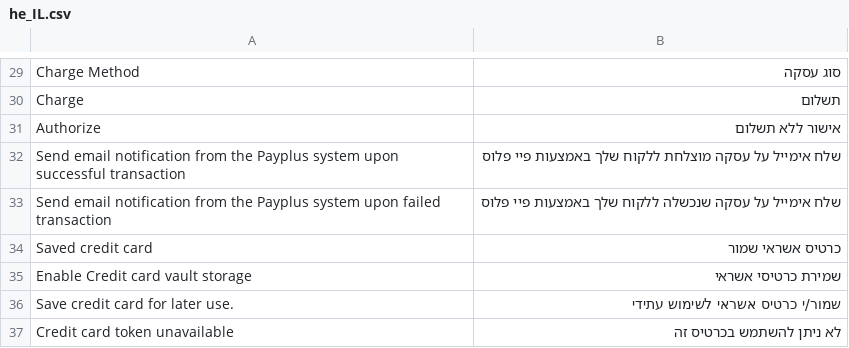
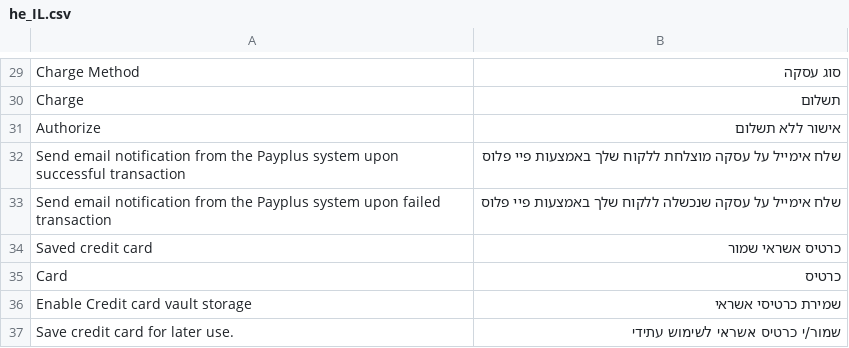
Before and after one commit to PayPlus-Gateway/PayplusGateway, a CSV file: i18n/he_IL.csv, drawn as a sheet; only a part is shown, gaps mark what is left out; the shorter side is filled out with more unchanged rows.

Commit message:
tweak/added: "Card" to translations also

```diff
--- a/i18n/he_IL.csv
+++ b/i18n/he_IL.csv
@@ -34,2 +34,3 @@
 "Saved credit card","כרטיס אשראי שמור"
+"Card","כרטיס"
 "Enable Credit card vault storage","שמירת כרטיסי אשראי"
```
